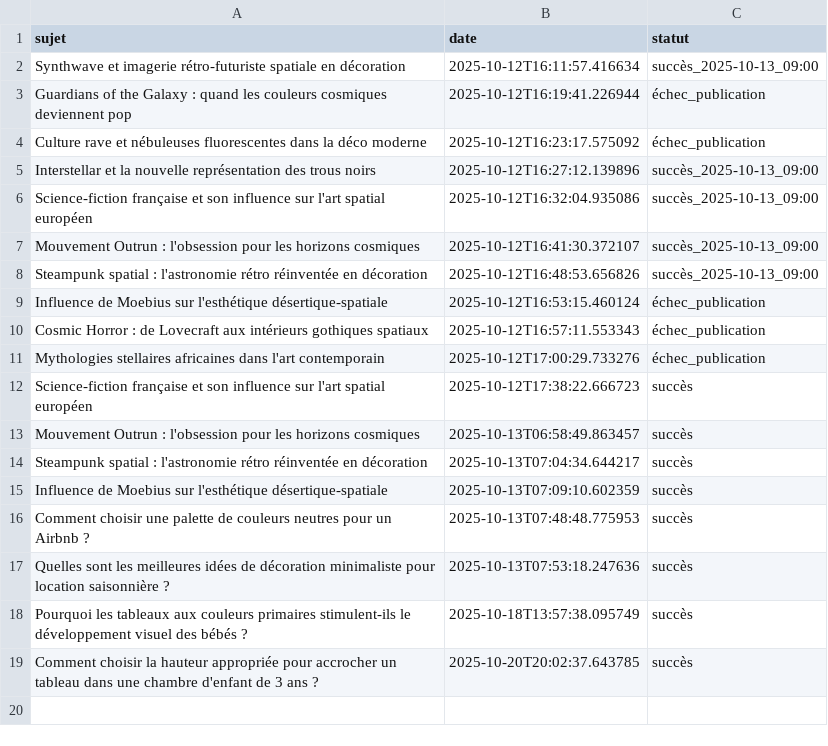
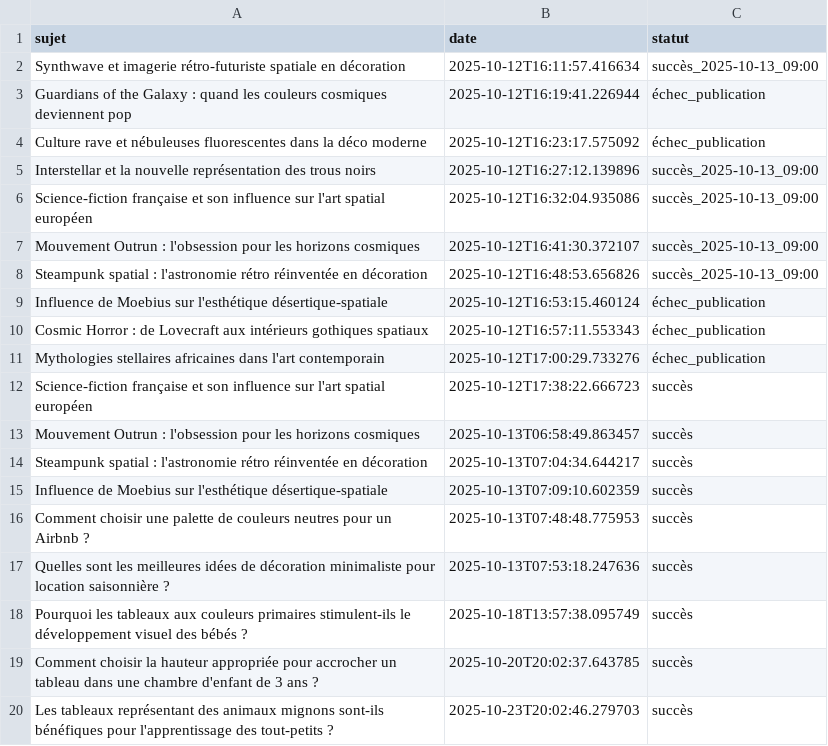
Before and after one commit to Metalosmose21/Chambre-d-enfant-1, a CSV file: sujets_traites.csv, drawn as a sheet; the diff names each change by its address in the sheet, - before the commit and + after, or states it on an @@ line.

```diff
--- a/sujets_traites.csv
+++ b/sujets_traites.csv
+row 20: Les tableaux représentant des animaux mignons sont-ils bénéfiques pour l'apprentissage des tout-petits ? | 2025-10-23T20:02:46.279703 | succès
```
Also changed, not shown: sujets.csv.
